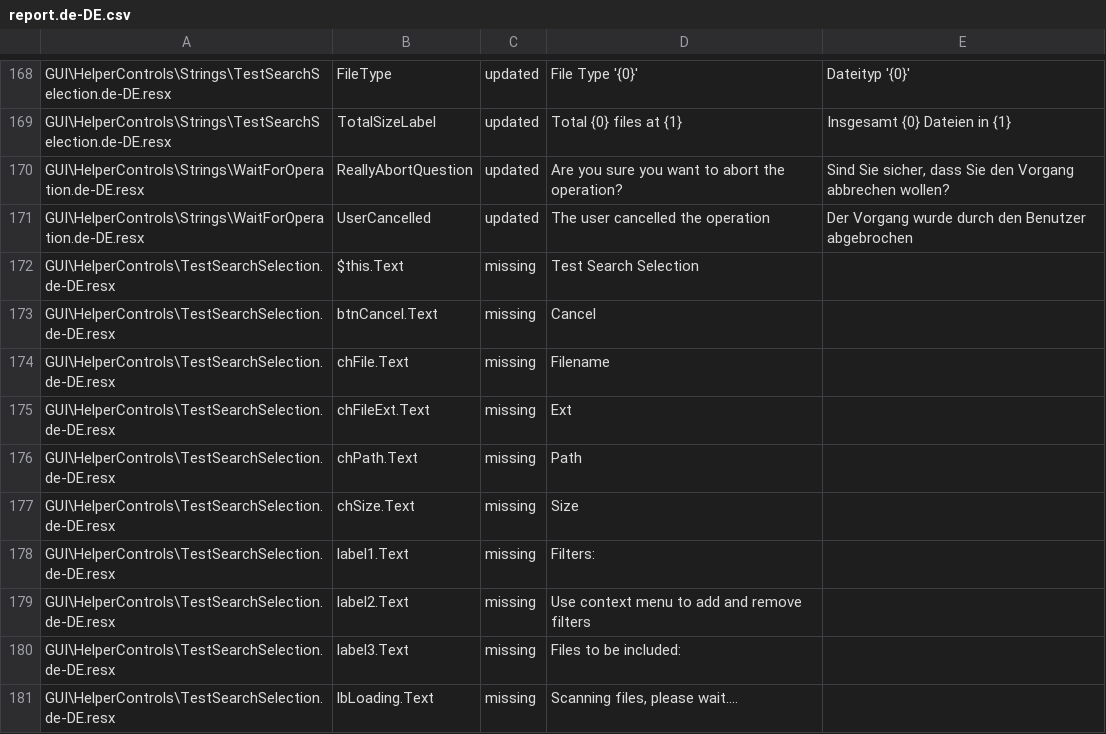
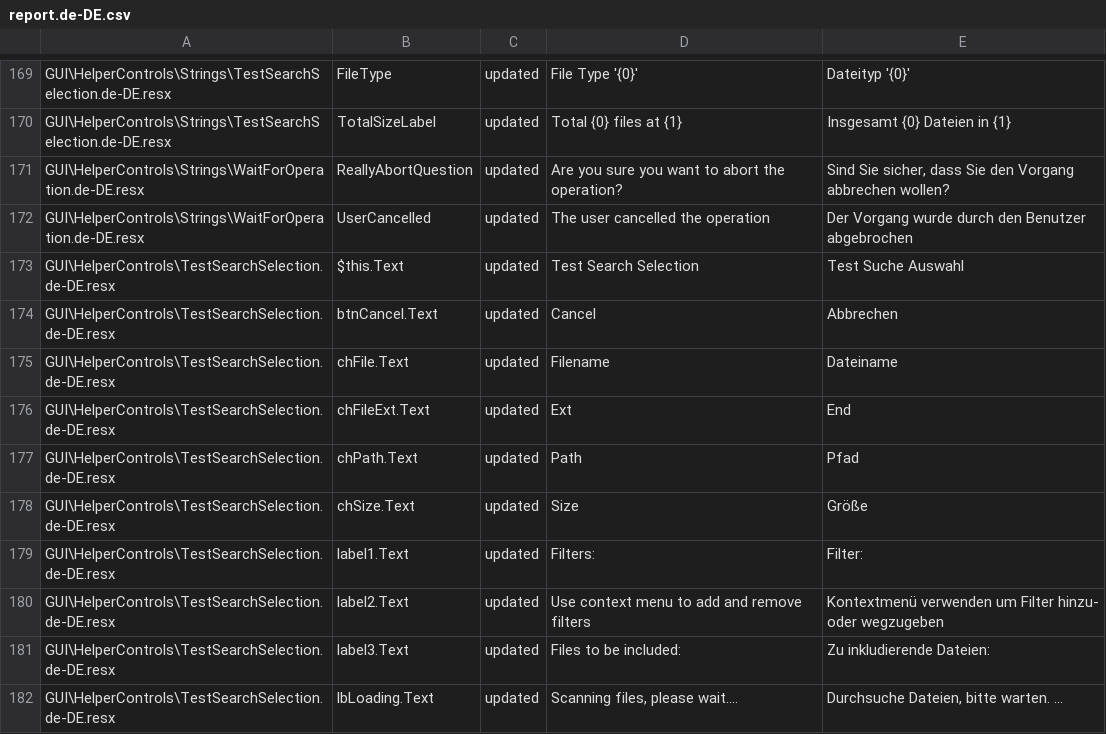
Before and after one commit to duplicati/duplicati, a CSV file: Duplicati/Localization/report.de-DE.csv, drawn as a sheet; only a part is shown, gaps mark what is left out; addresses are those after the commit; the diff covers the shown part only; the diff names each change by its address in the sheet, - before the commit and + after, or states it on an @@ line.

```diff
--- a/Duplicati/Localization/report.de-DE.csv
+++ b/Duplicati/Localization/report.de-DE.csv
-C173:C182: missing
+C173:C182: updated
-E173: (empty)
+E173: Test Suche Auswahl
-E174: (empty)
+E174: Abbrechen
-E175: (empty)
+E175: Dateiname
-E176: (empty)
+E176: End
-E177: (empty)
+E177: Pfad
-E178: (empty)
+E178: Größe
-E179: (empty)
+E179: Filter:
-E180: (empty)
+E180: Kontextmenü verwenden um Filter hinzu- oder wegzugeben
-E181: (empty)
+E181: Zu inkludierende Dateien:
-E182: (empty)
+E182: Durchsuche Dateien, bitte warten. …
```
Also changed, not shown: 12 added rows and 49 edited cells elsewhere in this file.
